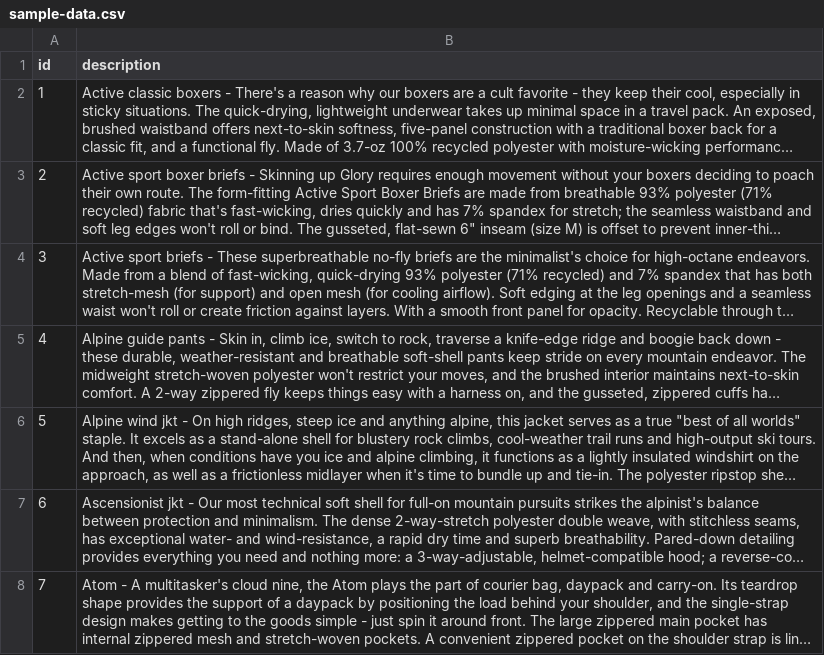
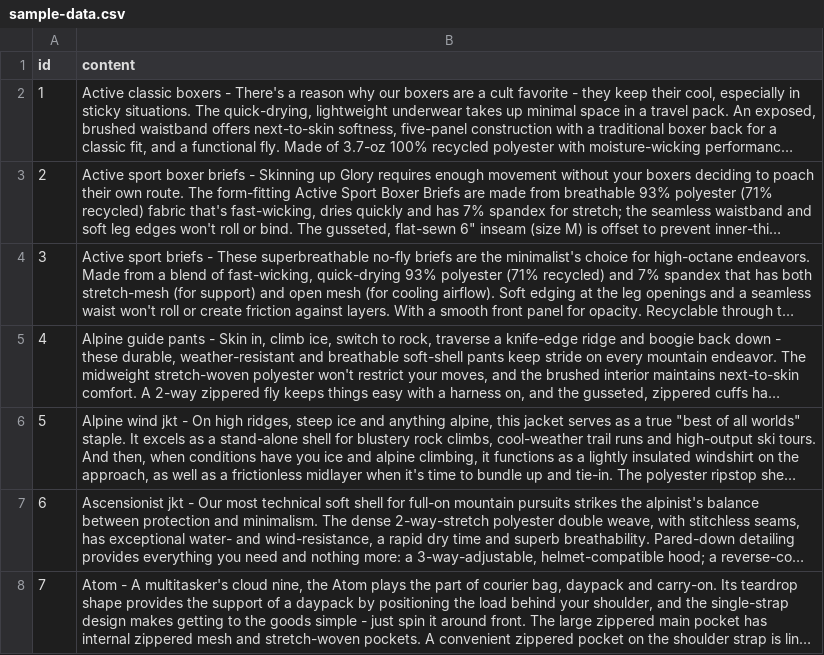
Before and after one commit to Ziheng-Liang/wechat_web_scraper, a CSV file: content engine/sample-data.csv, drawn as a sheet; only a part is shown; long unchanged cells end in …; the diff names each change by its address in the sheet, - before the commit and + after, or states it on an @@ line.

```diff
--- a/content engine/sample-data.csv
+++ b/content engine/sample-data.csv
-B1: description
+B1: content
```
Also changed, not shown: content engine/sample-data-ada-cn.csv, content engine/sample-data-ada.csv, 5 other files.
